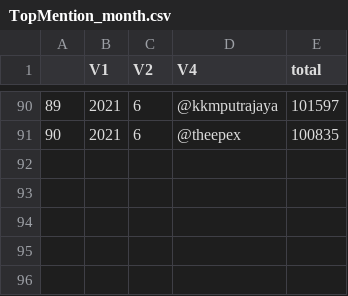
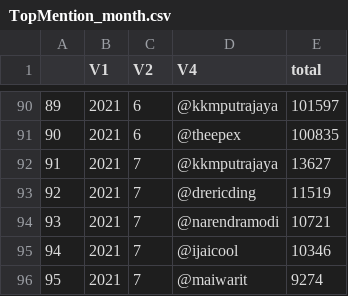
Before and after one commit to mberko128/COVID19_Tweets_Dataset, a CSV file: Summary_Mentions/TopMention_month.csv, drawn as a sheet; only a part is shown, gaps mark what is left out; the diff names each change by its address in the sheet, - before the commit and + after, or states it on an @@ line.

```diff
--- a/Summary_Mentions/TopMention_month.csv
+++ b/Summary_Mentions/TopMention_month.csv
+row 92: 91 | 2021 | 7 | @kkmputrajaya | 13627
+row 93: 92 | 2021 | 7 | @drericding | 11519
+row 94: 93 | 2021 | 7 | @narendramodi | 10721
+row 95: 94 | 2021 | 7 | @ijaicool | 10346
+row 96: 95 | 2021 | 7 | @maiwarit | 9274
```
Also changed, not shown: Summary_Details/SUMMARY_day_main.csv, Summary_Hashtag/TopHas_day.csv, 27 other files.
